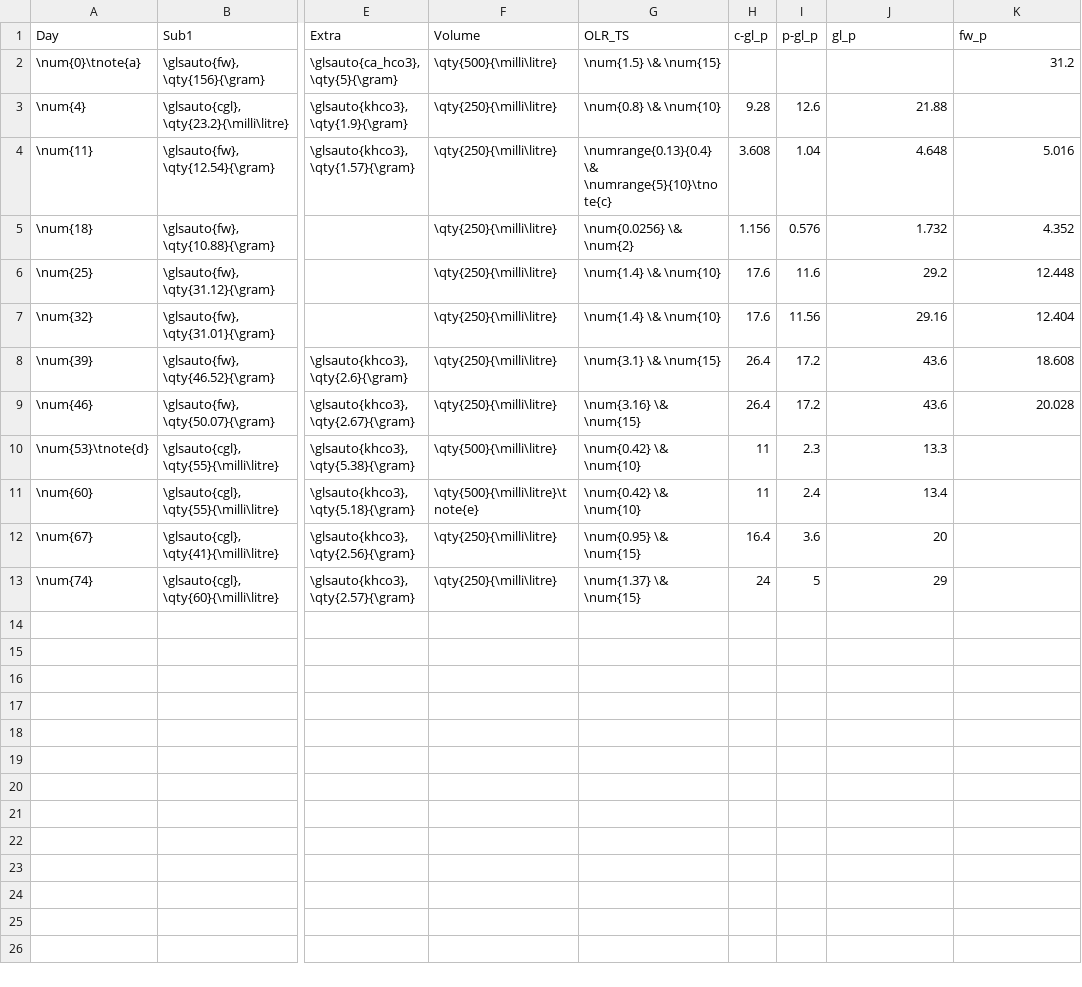
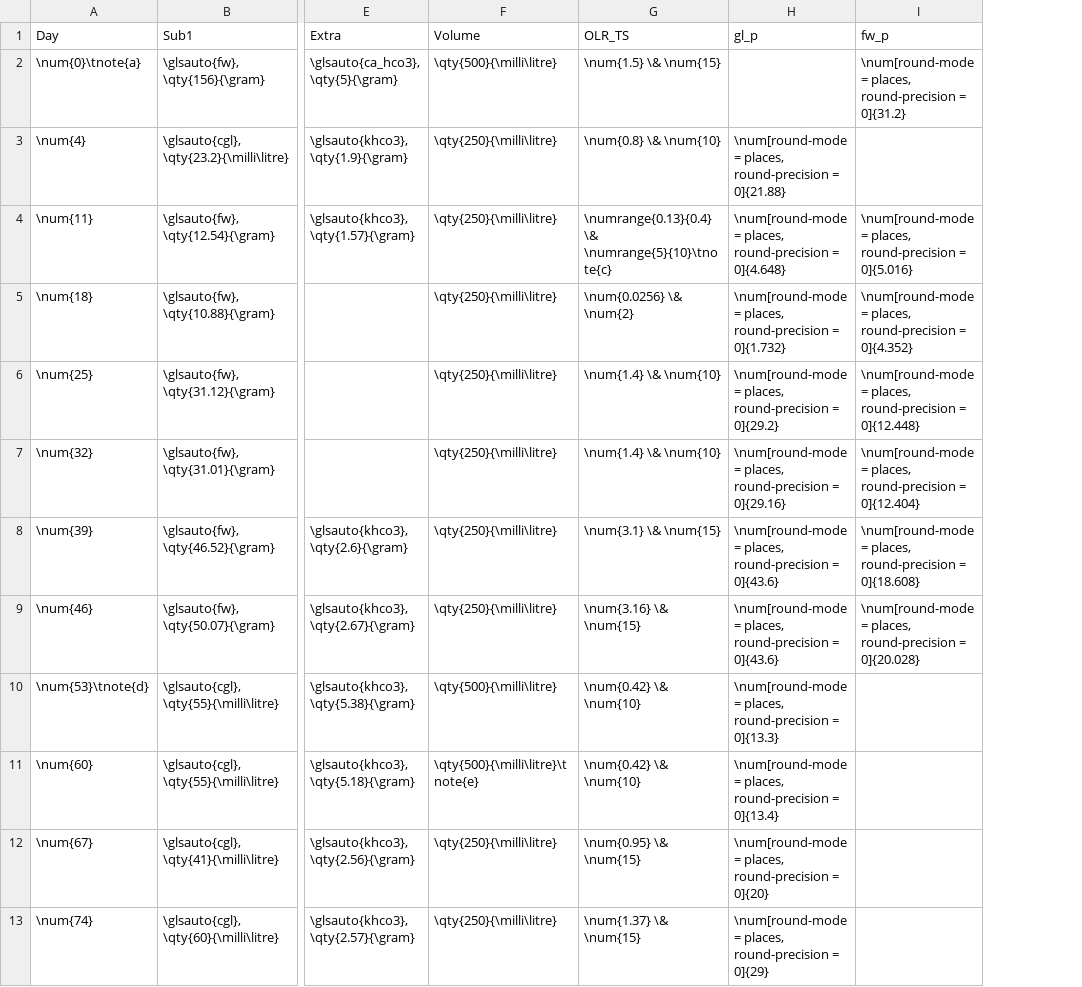
Before and after one commit to strontium-38/masters, a CSV file: data/processed/substrates-used.csv, drawn as a sheet; only a part is shown, gaps mark what is left out; removed rows and columns are numbered as before the commit, all else as after; the diff names each change by its address in the sheet, - before the commit and + after, or states it on an @@ line.

```diff
--- a/data/processed/substrates-used.csv
+++ b/data/processed/substrates-used.csv
-column H (c-gl_p), rows 3-13: 9.28 | 3.608 | 1.156 | 17.6 | 17.6 | 26.4 | 26.4 | 11 | 11 | 16.4 | 24
-column I (p-gl_p), rows 3-13: 12.6 | 1.04 | 0.576 | 11.6 | 11.56 | 17.2 | 17.2 | 2.3 | 2.4 | 3.6 | 5
-I2 (fw_p): 31.2
+I2 (fw_p): \num[round-mode = places, round-precision = 0]{31.2}
-H3 (gl_p): 21.88
+H3 (gl_p): \num[round-mode = places, round-precision = 0]{21.88}
-H4 (gl_p): 4.648
+H4 (gl_p): \num[round-mode = places, round-precision = 0]{4.648}
-I4 (fw_p): 5.016
+I4 (fw_p): \num[round-mode = places, round-precision = 0]{5.016}
-H5 (gl_p): 1.732
+H5 (gl_p): \num[round-mode = places, round-precision = 0]{1.732}
-I5 (fw_p): 4.352
+I5 (fw_p): \num[round-mode = places, round-precision = 0]{4.352}
-H6 (gl_p): 29.2
+H6 (gl_p): \num[round-mode = places, round-precision = 0]{29.2}
-I6 (fw_p): 12.448
+I6 (fw_p): \num[round-mode = places, round-precision = 0]{12.448}
-H7 (gl_p): 29.16
+H7 (gl_p): \num[round-mode = places, round-precision = 0]{29.16}
-I7 (fw_p): 12.404
+I7 (fw_p): \num[round-mode = places, round-precision = 0]{12.404}
-H8:H9 (gl_p): 43.6
+H8:H9 (gl_p): \num[round-mode = places, round-precision = 0]{43.6}
-I8 (fw_p): 18.608
+I8 (fw_p): \num[round-mode = places, round-precision = 0]{18.608}
-I9 (fw_p): 20.028
+I9 (fw_p): \num[round-mode = places, round-precision = 0]{20.028}
-H10 (gl_p): 13.3
+H10 (gl_p): \num[round-mode = places, round-precision = 0]{13.3}
-H11 (gl_p): 13.4
+H11 (gl_p): \num[round-mode = places, round-precision = 0]{13.4}
-H12 (gl_p): 20
+H12 (gl_p): \num[round-mode = places, round-precision = 0]{20}
-H13 (gl_p): 29
+H13 (gl_p): \num[round-mode = places, round-precision = 0]{29}
```
Also changed, not shown: 18 other files.
